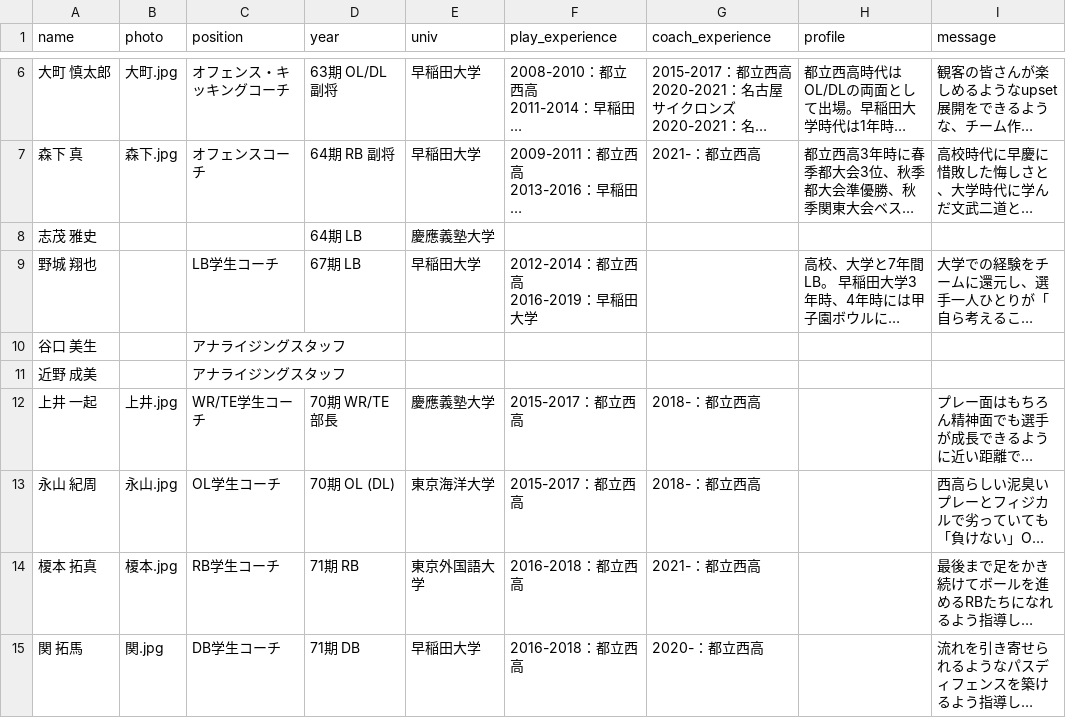
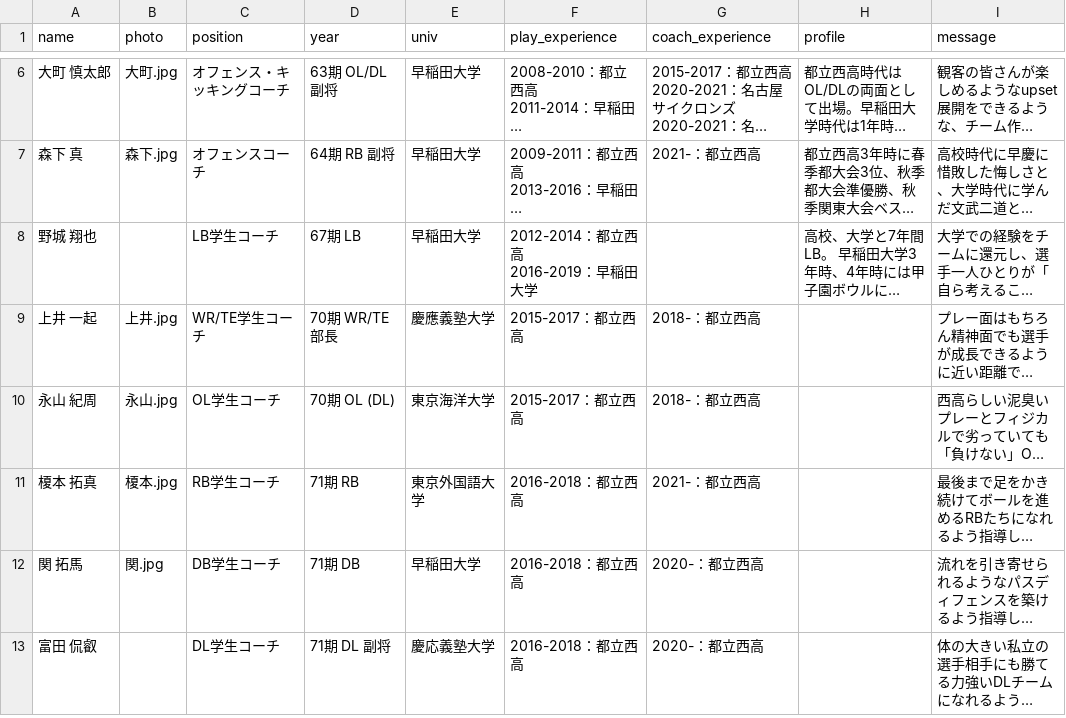
Before and after one commit to numa72/nishi-owls, a CSV file: _data/staff.csv, drawn as a sheet; only a part is shown, gaps mark what is left out; the shorter side is filled out with more unchanged rows; long unchanged cells end in …; the diff names each change by its address in the sheet, - before the commit and + after, or states it on an @@ line.

Commit message:
remove incomplete staff profiles

```diff
--- a/_data/staff.csv
+++ b/_data/staff.csv
-row 8: 志茂 雅史 |  |  | 64期 LB | 慶應義塾大学
-row 10: 谷口 美生 |  | アナライジングスタッフ
-row 11: 近野 成美 |  | アナライジングスタッフ
```
